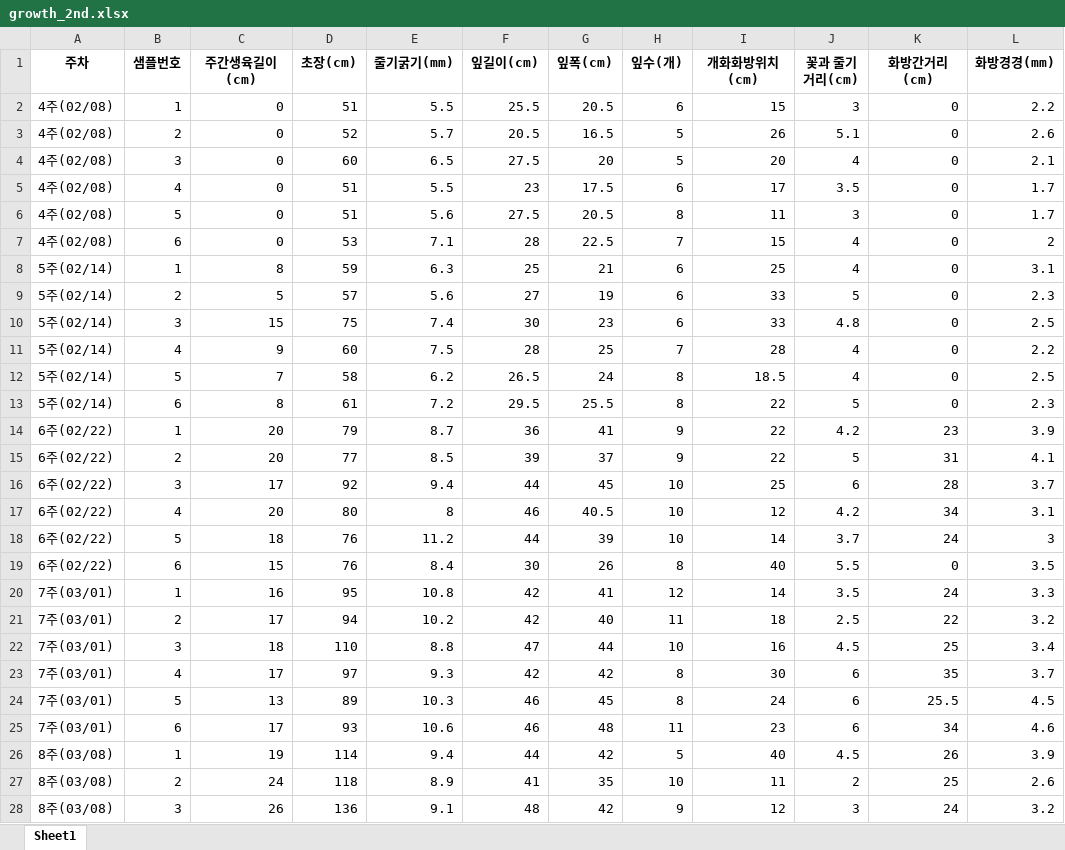
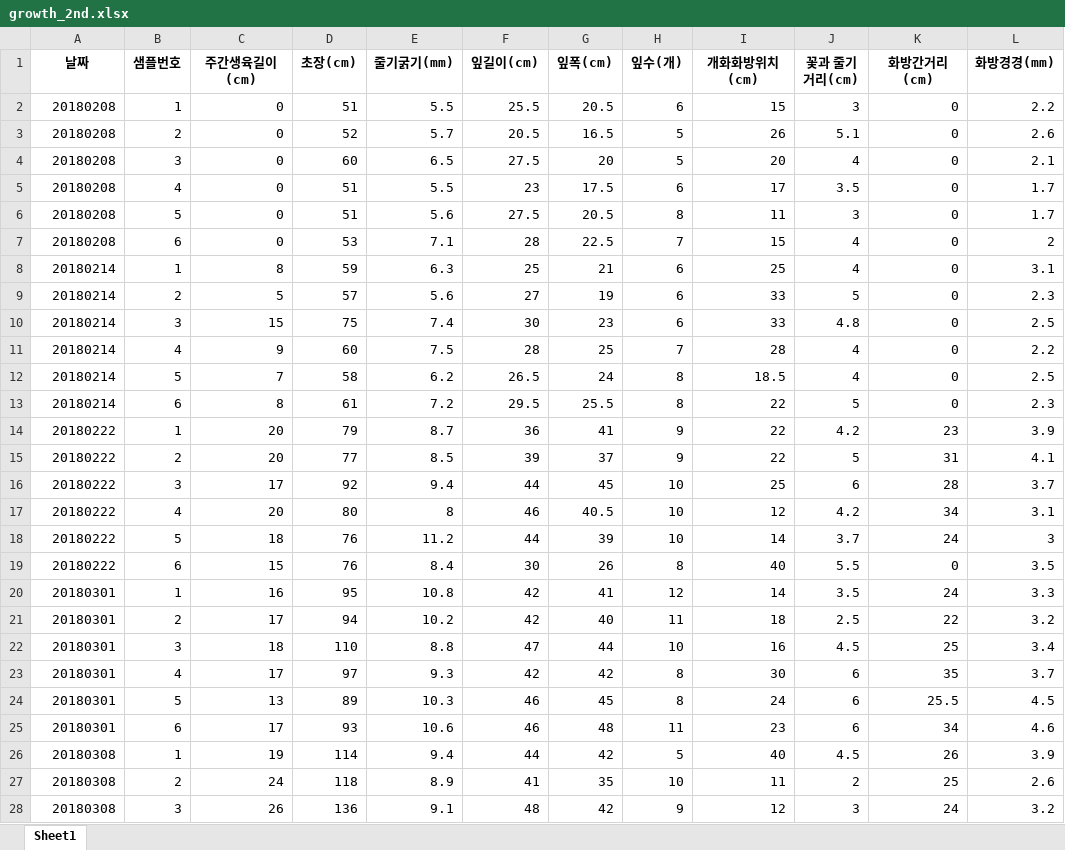
Before and after one commit to taxuyou/smartfarm, an Excel workbook: dataset/2nd_data/preprocessing/growth_2nd.xlsx, sheet Sheet1, drawn as a sheet; only a part is shown; values as stored, in another font and other column widths than the file's, no borders; the diff covers the shown part only; the diff names each change by its address in the sheet, - before the commit and + after, or states it on an @@ line.

```diff
--- a/dataset/2nd_data/preprocessing/growth_2nd.xlsx (sheet Sheet1)
+++ b/dataset/2nd_data/preprocessing/growth_2nd.xlsx (sheet Sheet1)
-A1: 주차
+A1: 날짜
-A2:A7 (날짜): 4주(02/08)
+A2:A7 (날짜): 20180208
-A8:A13 (날짜): 5주(02/14)
+A8:A13 (날짜): 20180214
-A14:A19 (날짜): 6주(02/22)
+A14:A19 (날짜): 20180222
-A20:A25 (날짜): 7주(03/01)
+A20:A25 (날짜): 20180301
-A26:A28 (날짜): 8주(03/08)
+A26:A28 (날짜): 20180308
```
Also changed, not shown: 93 edited cells elsewhere in this sheet, dataset/2nd_data/preprocessing/env_detail.xlsx, dataset/2nd_data/preprocessing/growth_detail.xlsx, 1 other file.
